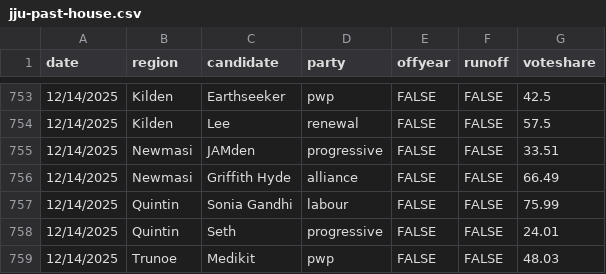
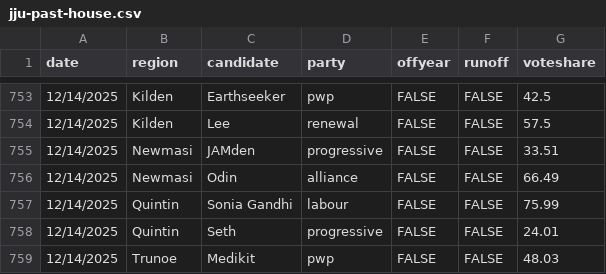
Before and after one commit to Javer17/JJUpdatePlease, a CSV file: csv-sources/jju-past-house.csv, drawn as a sheet; only a part is shown, gaps mark what is left out.

Commit message:
Update jju-past-house.csv

```diff
--- a/csv-sources/jju-past-house.csv
+++ b/csv-sources/jju-past-house.csv
@@ -755,3 +755,3 @@ date,region,candidate,party,offyear,runoff,voteshare
 12/14/2025,Newmasi,JAMden,progressive,FALSE,FALSE,33.51
-12/14/2025,Newmasi,Griffith Hyde,alliance,FALSE,FALSE,66.49
+12/14/2025,Newmasi,Odin,alliance,FALSE,FALSE,66.49
 12/14/2025,Quintin,Sonia Gandhi,labour,FALSE,FALSE,75.99
```
